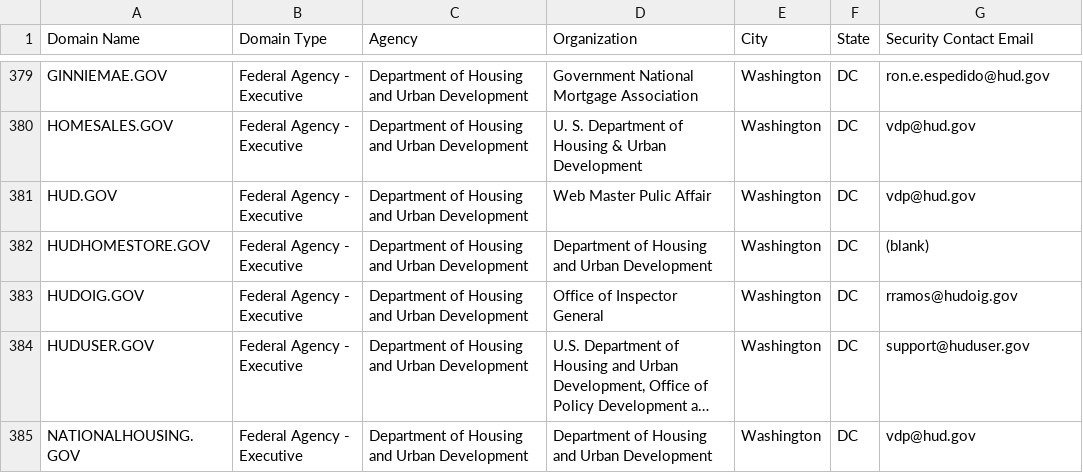
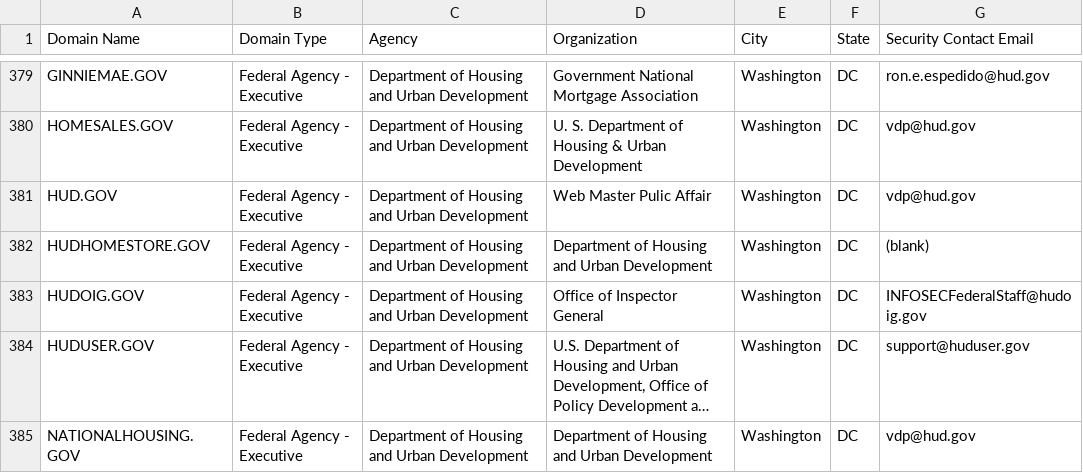
Before and after one commit to cisagov/dotgov-data, a CSV file: current-federal.csv, drawn as a sheet; only a part is shown, gaps mark what is left out; long unchanged cells end in …; the diff covers the shown part only; the diff names each change by its address in the sheet, - before the commit and + after, or states it on an @@ line.

```diff
--- a/current-federal.csv
+++ b/current-federal.csv
-G383 (Security Contact Email): rramos@hudoig.gov
+G383 (Security Contact Email): INFOSECFederalStaff@hudoig.gov
```
Also changed, not shown: 3 added rows and 2 removed rows elsewhere in this file, current-full.csv.
